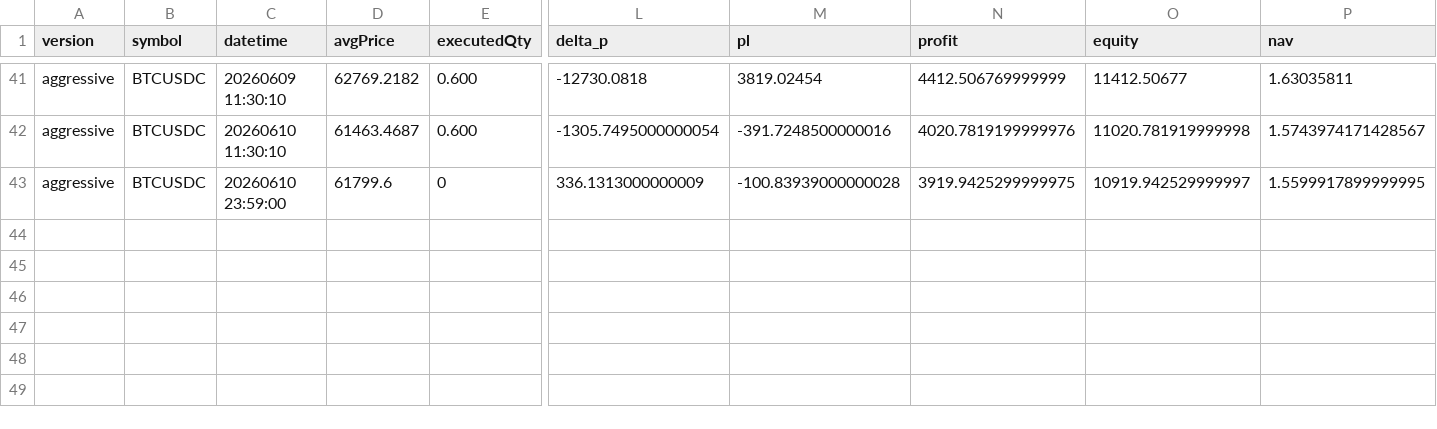
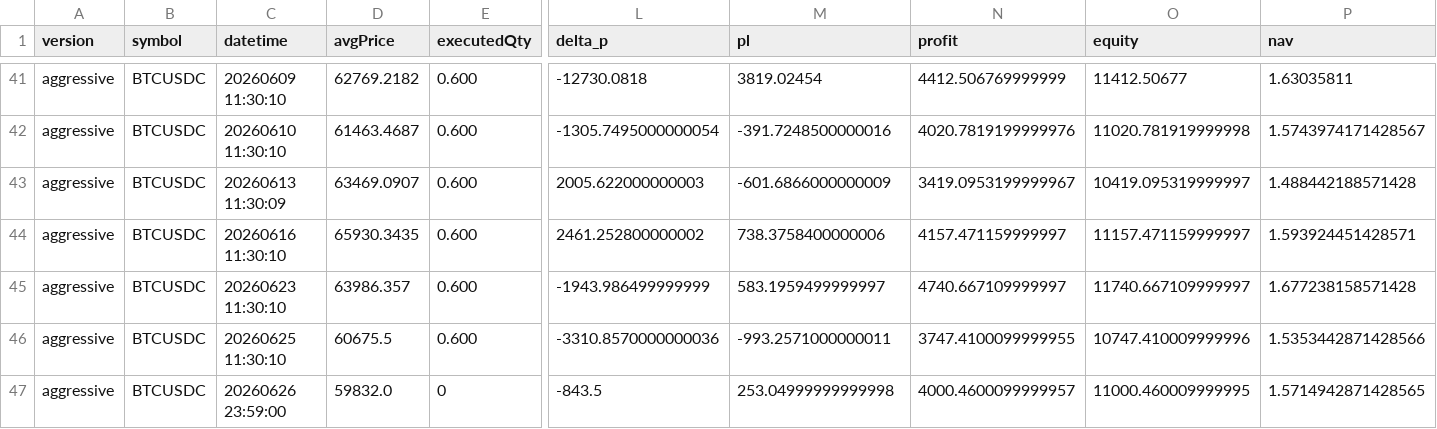
Before and after one commit to invest-robot/etf_flow_optimization, a CSV file: monitor_versions/aggressive_trades.csv, drawn as a sheet; only a part is shown, gaps mark what is left out; addresses are those after the commit; rows hold the shown columns only; the diff names each change by its address in the sheet, - before the commit and + after, or states it on an @@ line.

```diff
--- a/monitor_versions/aggressive_trades.csv
+++ b/monitor_versions/aggressive_trades.csv
+row 43: aggressive | BTCUSDC | 20260613 11:30:09 | 63469.0907 | 0.600 | 2005.622000000003 | -601.6866000000009 | 3419.0953199999967 | 10419.095319999997 | 1.488442188571428
+row 44: aggressive | BTCUSDC | 20260616 11:30:10 | 65930.3435 | 0.600 | 2461.252800000002 | 738.3758400000006 | 4157.471159999997 | 11157.471159999997 | 1.593924451428571
+row 45: aggressive | BTCUSDC | 20260623 11:30:10 | 63986.357 | 0.600 | -1943.986499999999 | 583.1959499999997 | 4740.667109999997 | 11740.667109999997 | 1.677238158571428
+row 46: aggressive | BTCUSDC | 20260625 11:30:10 | 60675.5 | 0.600 | -3310.8570000000036 | -993.2571000000011 | 3747.4100099999955 | 10747.410009999996 | 1.5353442871428566
-C47 (datetime): 20260610 23:59:00
+C47 (datetime): 20260626 23:59:00
-D47 (avgPrice): 61799.6
+D47 (avgPrice): 59832.0
-L47 (delta_p): 336.1313000000009
+L47 (delta_p): -843.5
-M47 (pl): -100.83939000000028
+M47 (pl): 253.04999999999998
-N47 (profit): 3919.9425299999975
+N47 (profit): 4000.4600099999957
-O47 (equity): 10919.942529999997
+O47 (equity): 11000.460009999995
-P47 (nav): 1.5599917899999995
+P47 (nav): 1.5714942871428565
```
Also changed, not shown: monitor_versions/monitor_summary.csv, monitor_versions/monitor_trades_all.csv, 2 other files.
